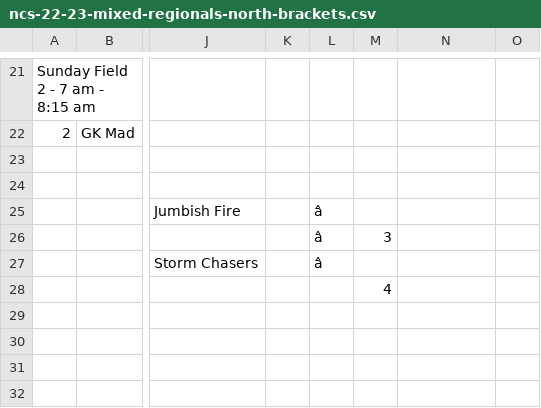
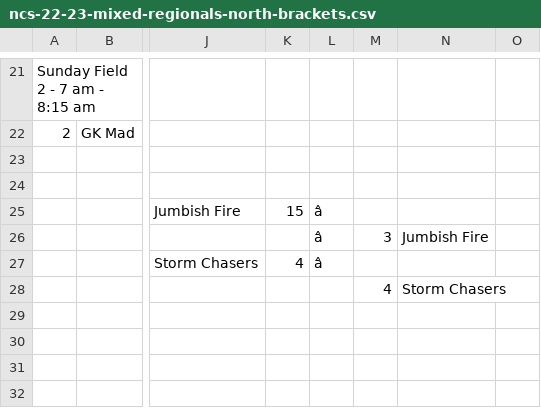
Before and after one commit to india-ultimate/scores, a CSV file: data/raw/ncs-22-23-mixed-regionals-north-brackets.csv, drawn as a sheet; only a part is shown, gaps mark what is left out; the diff covers the shown part only; the diff names each change by its address in the sheet, - before the commit and + after, or states it on an @@ line.

```diff
--- a/data/raw/ncs-22-23-mixed-regionals-north-brackets.csv
+++ b/data/raw/ncs-22-23-mixed-regionals-north-brackets.csv
-K25: (empty)
+K25: 15
-N26: (empty)
+N26: Jumbish Fire
-K27: (empty)
+K27: 4
-N28: (empty)
+N28: Storm Chasers
```
Also changed, not shown: 20 edited cells elsewhere in this file, data/raw/ncs-22-23-mixed-regionals-north-pools.csv, 1 other file.
